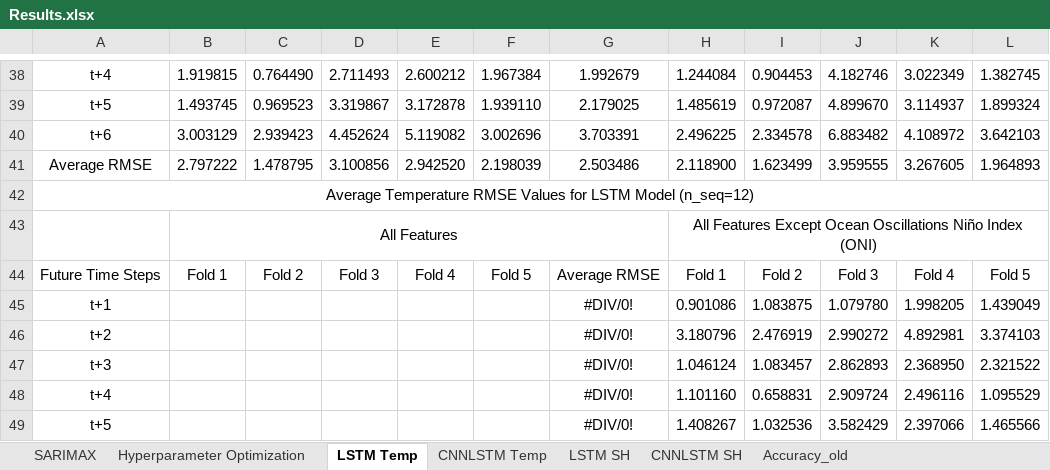
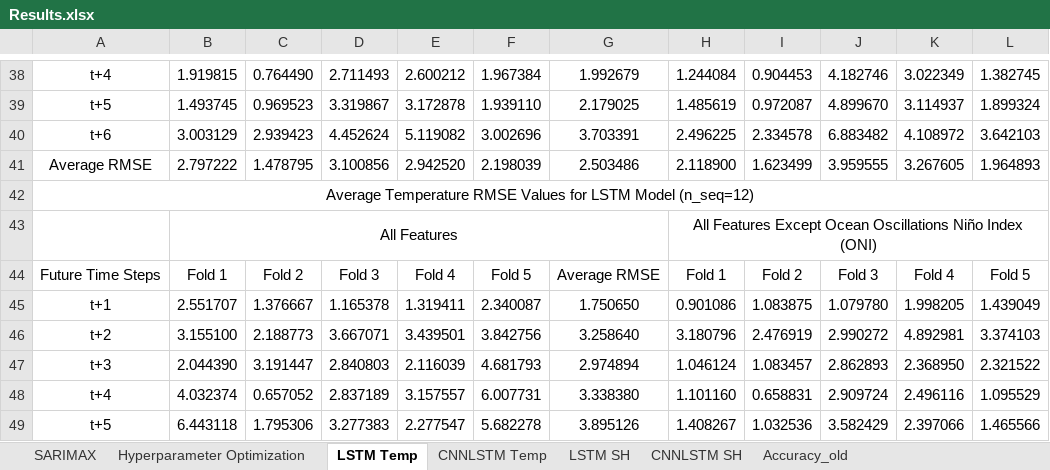
Before and after one commit to vicphysics/Temperature_and_Specific_Humidity_Prediction, an Excel workbook: Results.xlsx, sheet LSTM Temp, drawn as a sheet; only a part is shown, gaps mark what is left out; values as stored, in another font and other column widths than the file's, no borders; the diff covers the shown part only; the diff names each change by its address in the sheet, - before the commit and + after, or states it on an @@ line.

Commit message:
Add files via upload

```diff
--- a/Results.xlsx (sheet LSTM Temp)
+++ b/Results.xlsx (sheet LSTM Temp)
-B45: (empty)
+B45: 2.551707
-C45: (empty)
+C45: 1.376667
-D45: (empty)
+D45: 1.165378
-E45: (empty)
+E45: 1.319411
-F45: (empty)
+F45: 2.340087
-G45: #DIV/0!
+G45: 1.750650
-B46: (empty)
+B46: 3.155100
-C46: (empty)
+C46: 2.188773
-D46: (empty)
+D46: 3.667071
-E46: (empty)
+E46: 3.439501
-F46: (empty)
+F46: 3.842756
-G46: #DIV/0!
+G46: 3.258640
-B47: (empty)
+B47: 2.044390
-C47: (empty)
+C47: 3.191447
-D47: (empty)
+D47: 2.840803
-E47: (empty)
+E47: 2.116039
-F47: (empty)
+F47: 4.681793
-G47: #DIV/0!
+G47: 2.974894
-B48: (empty)
+B48: 4.032374
-C48: (empty)
+C48: 0.657052
-D48: (empty)
+D48: 2.837189
-E48: (empty)
+E48: 3.157557
-F48: (empty)
+F48: 6.007731
-G48: #DIV/0!
+G48: 3.338380
-B49: (empty)
+B49: 6.443118
-C49: (empty)
+C49: 1.795306
-D49: (empty)
+D49: 3.277383
-E49: (empty)
+E49: 2.277547
-F49: (empty)
+F49: 5.682278
-G49: #DIV/0!
+G49: 3.895126
```
Also changed, not shown: 48 edited cells elsewhere in this sheet.
